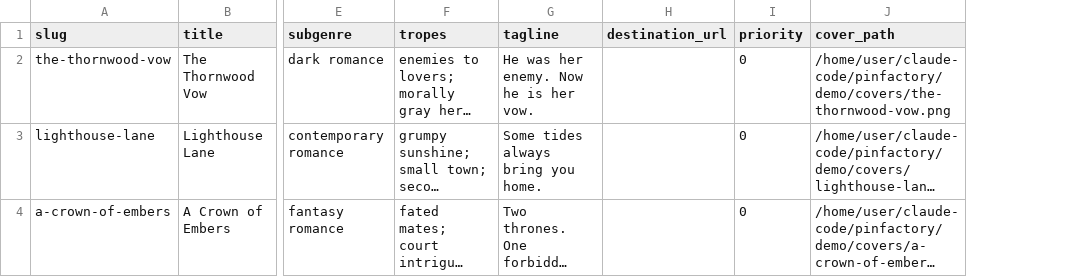
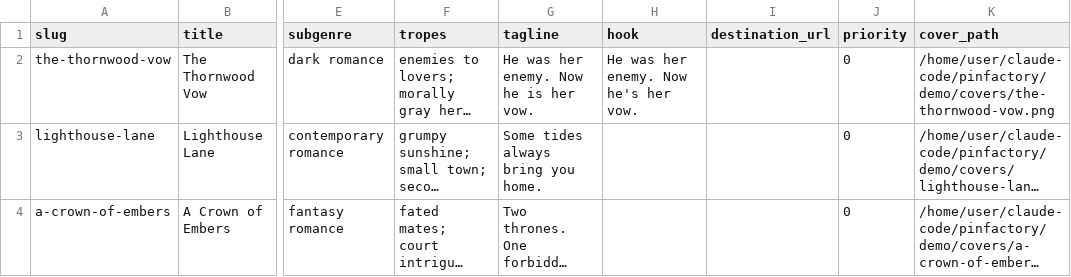
Before and after one commit to ccas77/claude-code, a CSV file: pinfactory/demo/catalog.csv, drawn as a sheet; only a part is shown, gaps mark what is left out; long unchanged cells end in …; the diff names each change by its address in the sheet, - before the commit and + after, or states it on an @@ line.

```diff
--- a/pinfactory/demo/catalog.csv
+++ b/pinfactory/demo/catalog.csv
+column H (hook), row 2: He was her enemy. Now he's her vow.
```
Also changed, not shown: 25 other files.
